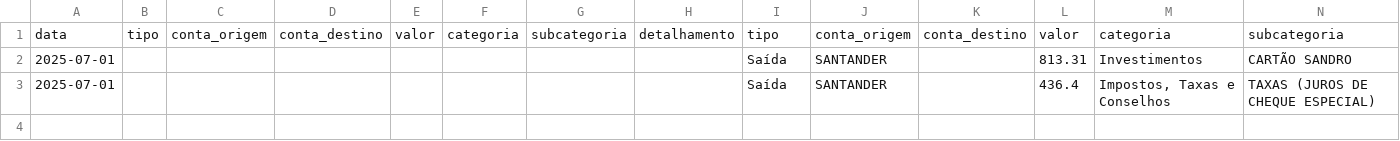
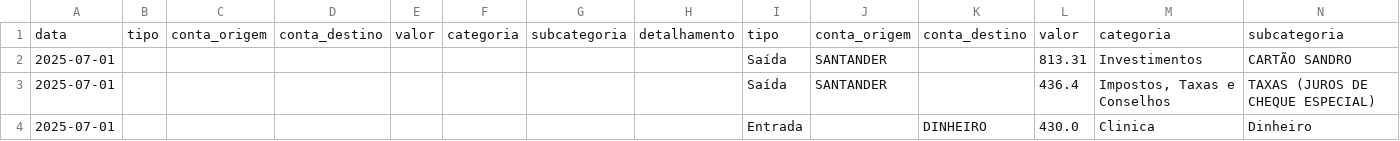
Before and after one commit to leoparipiranga/clinicasantasaude, a CSV file: movimentacoes.csv, drawn as a sheet; only a part is shown; rows hold the shown columns only; the diff names each change by its address in the sheet, - before the commit and + after, or states it on an @@ line.

Commit message:
Atualiza movimentacoes.csv via Streamlit

```diff
--- a/movimentacoes.csv
+++ b/movimentacoes.csv
+row 4: 2025-07-01 |  |  |  |  |  |  |  | Entrada |  | DINHEIRO | 430.0 | Clinica | Dinheiro
```
